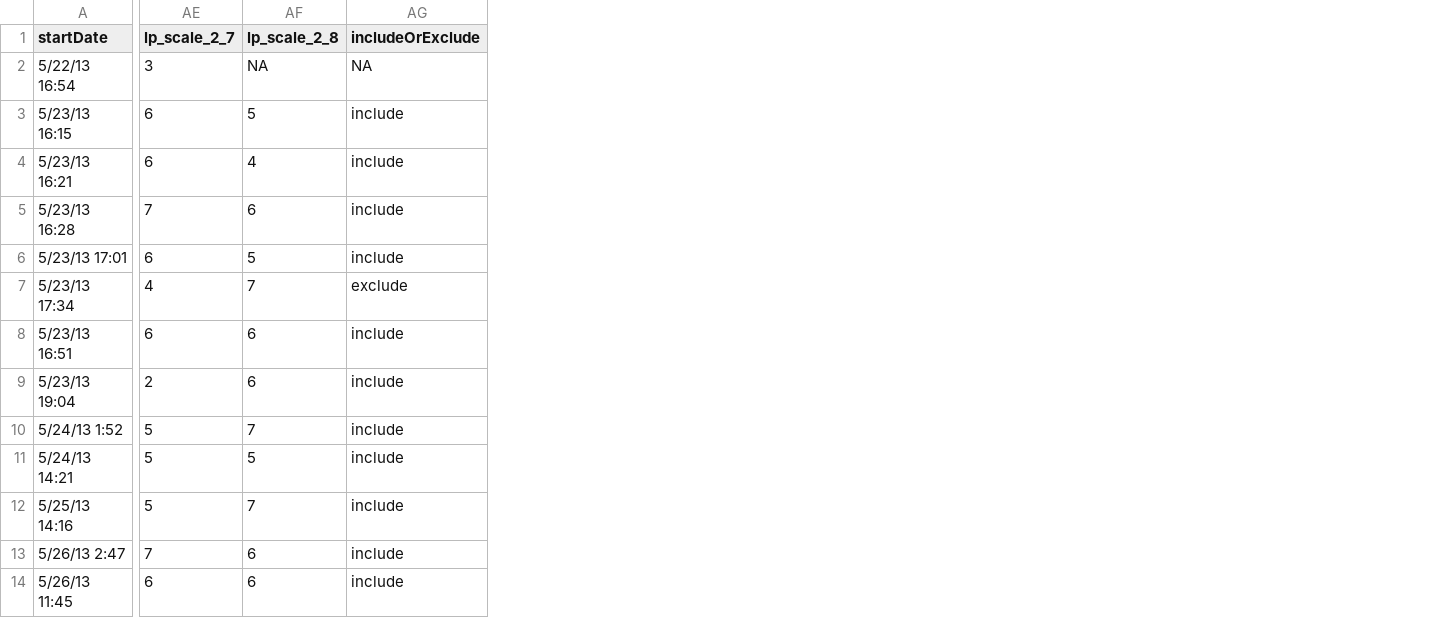
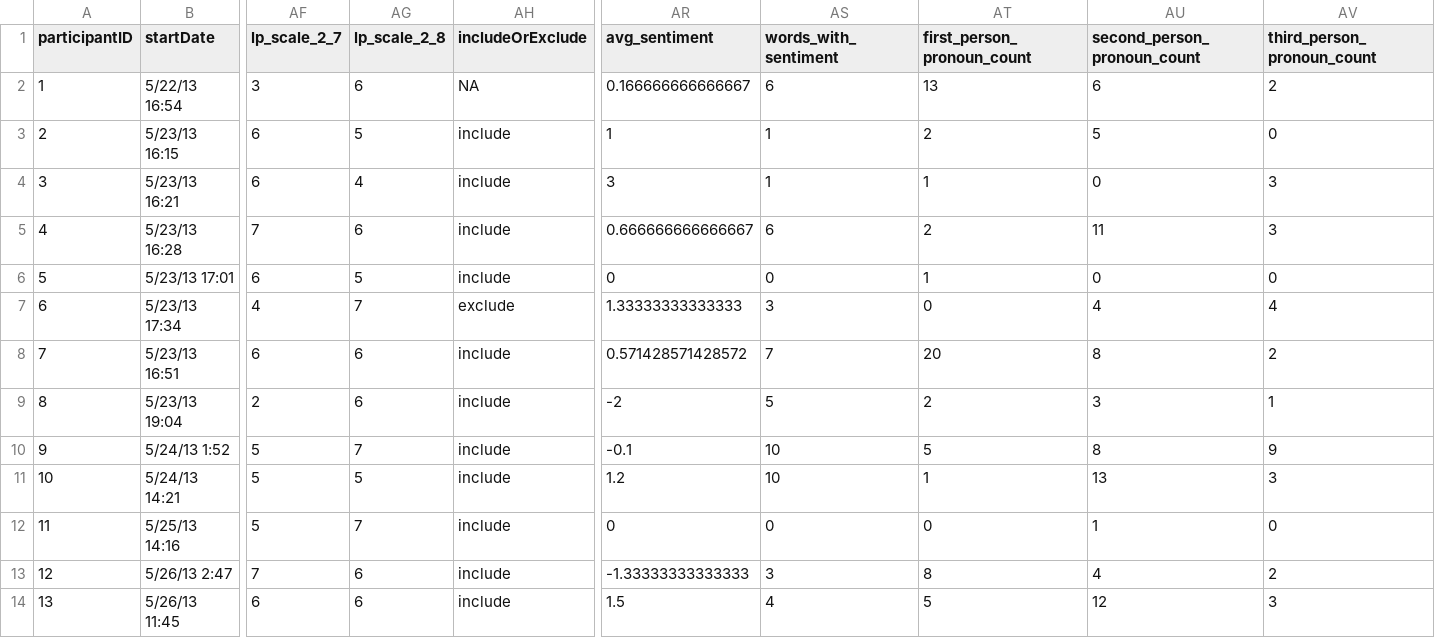
Before and after one commit to kzapalac/SDS322E_project, a CSV file: LP_dictator_cleaned.csv, drawn as a sheet; only a part is shown, gaps mark what is left out; addresses are those after the commit; the diff names each change by its address in the sheet, - before the commit and + after, or states it on an @@ line.

Commit message:
Updated text cleaning, exploratory data analysis using text data, and performed modeling

```diff
--- a/LP_dictator_cleaned.csv
+++ b/LP_dictator_cleaned.csv
+column A (participantID), rows 2-14: 1 | 2 | 3 | 4 | 5 | 6 | 7 | 8 | 9 | 10 | 11 | 12 | 13
+column AR (avg_sentiment), rows 2-14: 0.166666666666667 | 1 | 3 | 0.666666666666667 | 0 | 1.33333333333333 | 0.571428571428572 | -2 | -0.1 | 1.2 | 0 | -1.33333333333333 | 1.5
+column AS (words_with_sentiment), rows 2-14: 6 | 1 | 1 | 6 | 0 | 3 | 7 | 5 | 10 | 10 | 0 | 3 | 4
+column AT (first_person_pronoun_count), rows 2-14: 13 | 2 | 1 | 2 | 1 | 0 | 20 | 2 | 5 | 1 | 0 | 8 | 5
+column AU (second_person_pronoun_count), rows 2-14: 6 | 5 | 0 | 11 | 0 | 4 | 8 | 3 | 8 | 13 | 1 | 4 | 12
+column AV (third_person_pronoun_count), rows 2-14: 2 | 0 | 3 | 3 | 0 | 4 | 2 | 1 | 9 | 3 | 0 | 2 | 3
-AG2 (lp_scale_2_8): NA
+AG2 (lp_scale_2_8): 6
```
Also changed, not shown: 5 other files.
